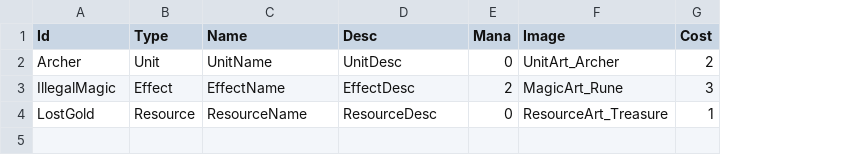
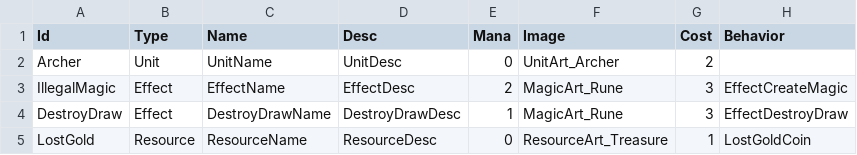
Before and after one commit to Devel-Rocket-ClassRoom/minigame-project-chuleku, a CSV file: Assets/Resources/CardData/CardTable.csv, drawn as a sheet; addresses are those after the commit; the diff names each change by its address in the sheet, - before the commit and + after, or states it on an @@ line.

```diff
--- a/Assets/Resources/CardData/CardTable.csv
+++ b/Assets/Resources/CardData/CardTable.csv
+column H (Behavior), row 3: EffectCreateMagic; row 5: LostGoldCoin
+row 4: DestroyDraw | Effect | DestroyDrawName | DestroyDrawDesc | 1 | MagicArt_Rune | 3 | EffectDestroyDraw
```
Also changed, not shown: Assets/Resources/DataTable/StringTable.csv, 16 other files.
